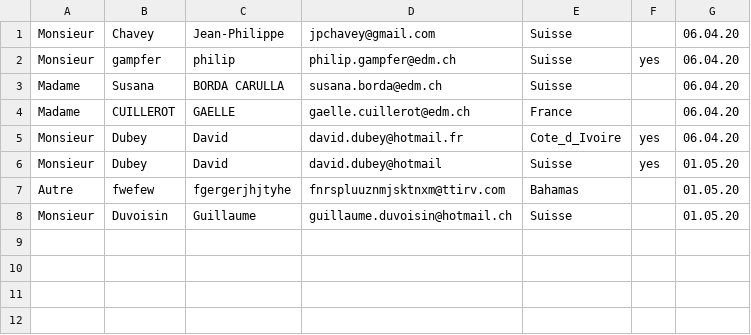
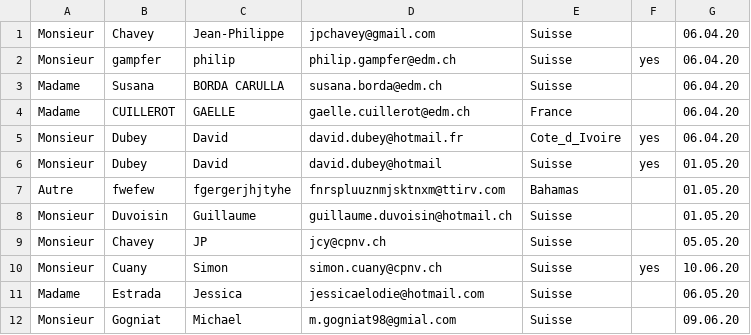
Before and after one commit to cpnvbenoit/globescope, a CSV file: site/boutique/data.csv, drawn as a sheet; the diff names each change by its address in the sheet, - before the commit and + after, or states it on an @@ line.

Commit message:
boutique WIP

```diff
--- a/site/boutique/data.csv
+++ b/site/boutique/data.csv
+row 9: Monsieur | Chavey | JP | jcy@cpnv.ch | Suisse |  | 05.05.20
+row 10: Monsieur | Cuany | Simon | simon.cuany@cpnv.ch | Suisse | yes | 10.06.20
+row 11: Madame | Estrada | Jessica | jessicaelodie@hotmail.com | Suisse |  | 06.05.20
+row 12: Monsieur | Gogniat | Michael | m.gogniat98@gmial.com | Suisse |  | 09.06.20
```
Also changed, not shown: 9 other files.
